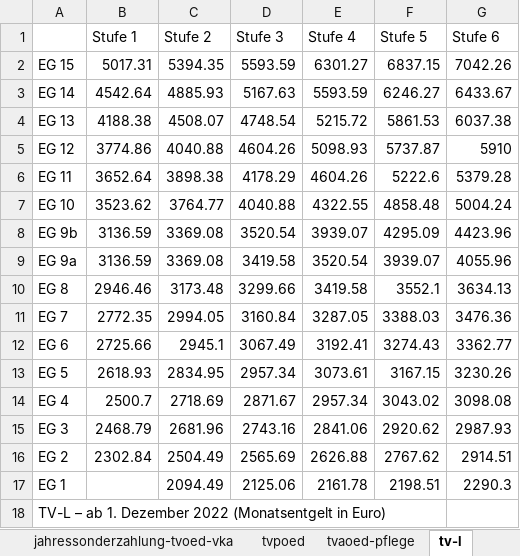
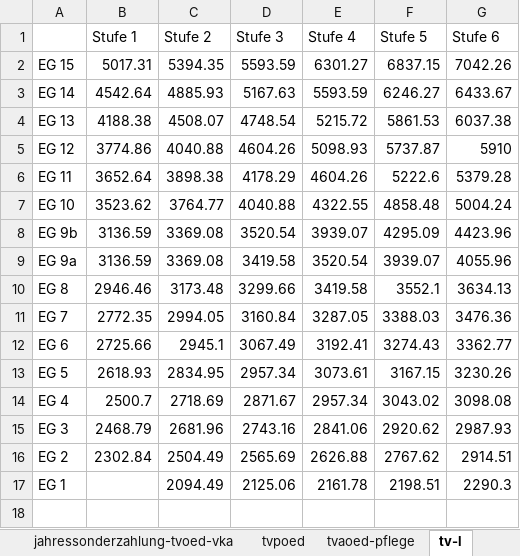
Before and after one commit to GEW-Bund/entgelttabellen, an Excel workbook: master.xlsx, sheet tv-l, drawn as a sheet; values as stored, in another font and other column widths than the file's, no borders; the diff names each change by its address in the sheet, - before the commit and + after, or states it on an @@ line.

```diff
--- a/master.xlsx (sheet tv-l)
+++ b/master.xlsx (sheet tv-l)
-row 18: TV-L – ab 1. Dezember 2022 (Monatsentgelt in Euro)
```
Also changed, not shown: sheet tvaoed-pflege, sheet tvpoed, sheet jahressonderzahlung-tvoed-bund, sheet jahressonderzahlung-tvoed-vka, sheet tvprakt-l, sheet tv-l-ueberleitung, 5 more sheets, 13 other files.
